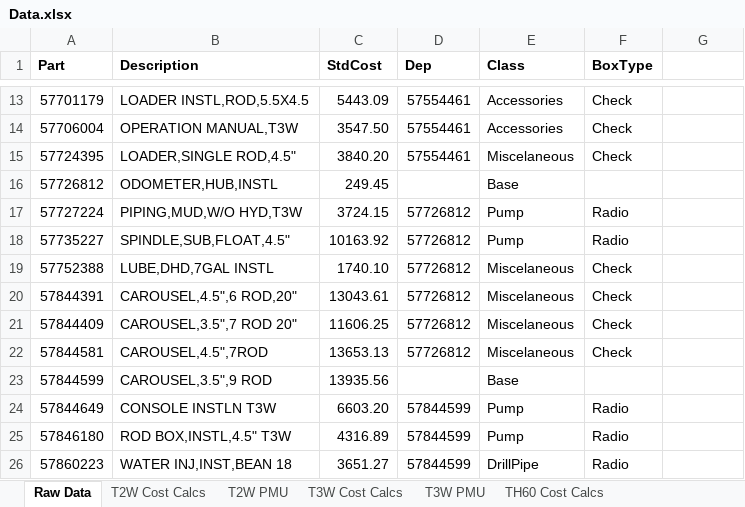
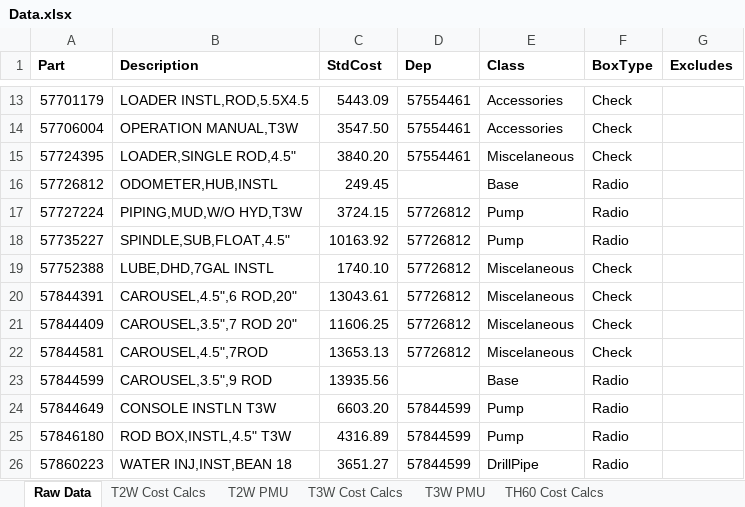
Before and after one commit to anrong/ACQuote, an Excel workbook: data/Data.xlsx, sheet Raw Data, drawn as a sheet; only a part is shown, gaps mark what is left out; values as stored, in another font and other column widths than the file's, no borders; the diff names each change by its address in the sheet, - before the commit and + after, or states it on an @@ line.

```diff
--- a/data/Data.xlsx (sheet Raw Data)
+++ b/data/Data.xlsx (sheet Raw Data)
-G1: (empty)
+G1: Excludes
-F16 (BoxType): (empty)
+F16 (BoxType): Radio
-F23 (BoxType): (empty)
+F23 (BoxType): Radio
```
Also changed, not shown: 12 other files.
